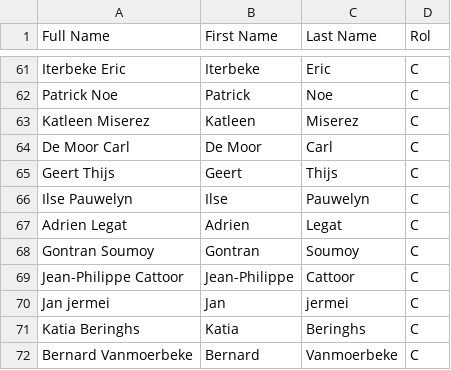
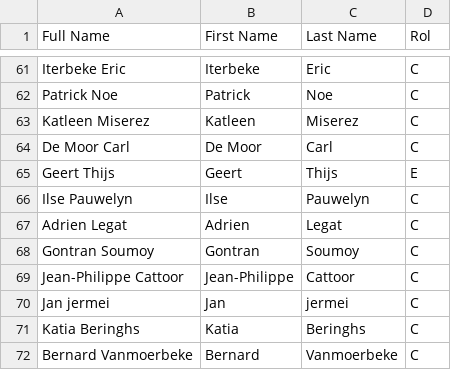
Before and after one commit to Informatievlaanderen/OSLOthema-imkl, a CSV file: stakeholders.csv, drawn as a sheet; only a part is shown, gaps mark what is left out; the diff names each change by its address in the sheet, - before the commit and + after, or states it on an @@ line.

Commit message:
Update stakeholders.csv

```diff
--- a/stakeholders.csv
+++ b/stakeholders.csv
-D65 (Rol): C
+D65 (Rol): E
```
